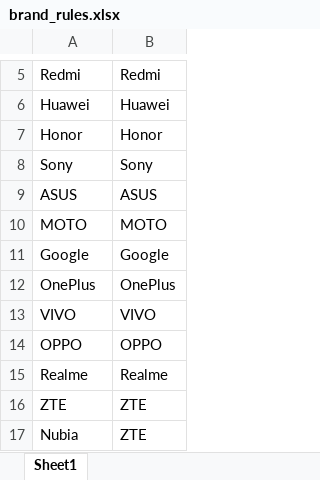
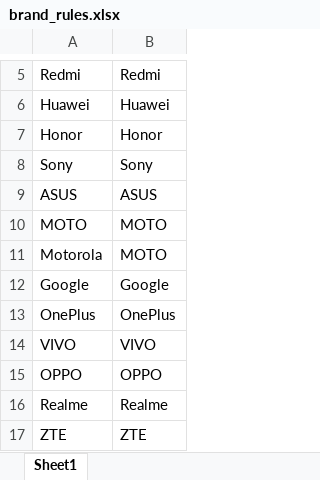
Before and after one commit to kirkz2919-afk/temu-order-tool, an Excel workbook: brand_rules.xlsx, sheet Sheet1, drawn as a sheet; only a part is shown, gaps mark what is left out; the shorter side is filled out with more unchanged rows; values as stored, in another font and other column widths than the file's, no borders; the diff names each change by its address in the sheet, - before the commit and + after, or states it on an @@ line.

Commit message:
Update brand_rules.xlsx

```diff
--- a/brand_rules.xlsx (sheet Sheet1)
+++ b/brand_rules.xlsx (sheet Sheet1)
+row 11: Motorola | MOTO
```
